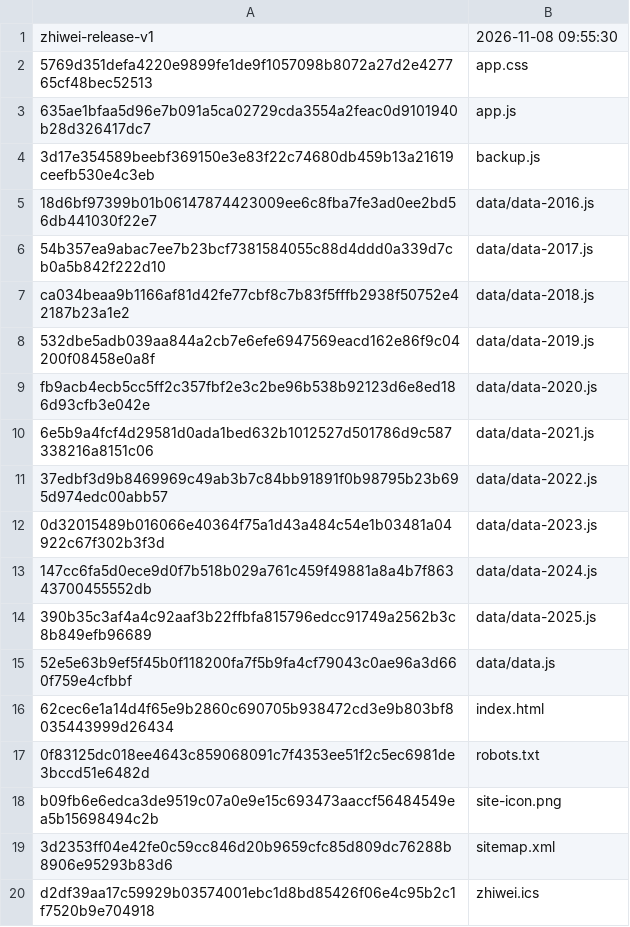
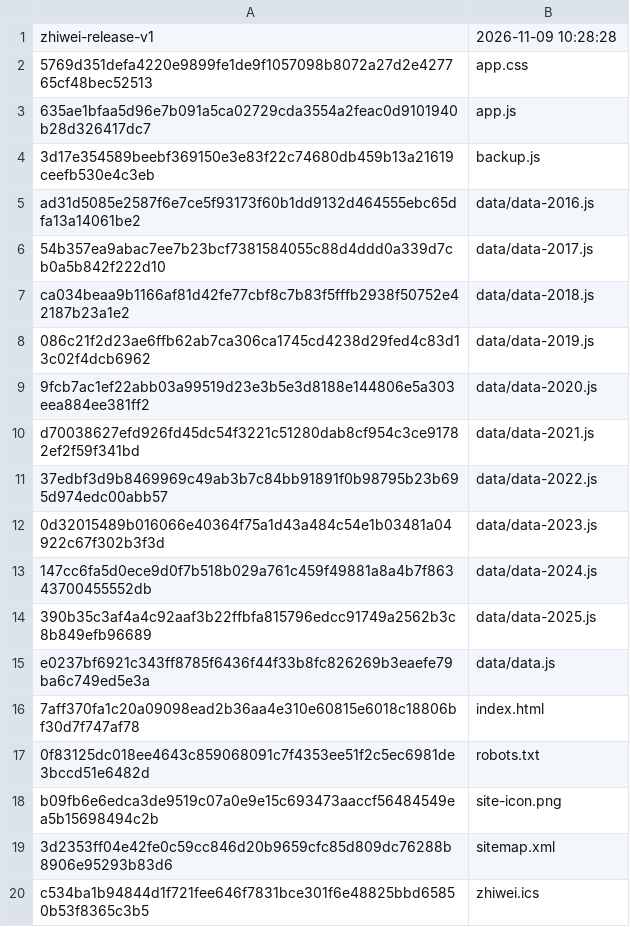
Before and after one commit to WooJi0127/zhiwei, a TSV file: desktop/app/release-manifest.tsv, drawn as a sheet.

```diff
--- a/desktop/app/release-manifest.tsv
+++ b/desktop/app/release-manifest.tsv
@@ -1,2 +1,2 @@
-zhiwei-release-v1	2026-11-08 09:55:30
+zhiwei-release-v1	2026-11-09 10:28:28
 5769d351defa4220e9899fe1de9f1057098b8072a27d2e427765cf48bec52513	app.css
@@ -4,8 +4,8 @@ zhiwei-release-v1	2026-11-08 09:55:30
 3d17e354589beebf369150e3e83f22c74680db459b13a21619ceefb530e4c3eb	backup.js
-18d6bf97399b01b06147874423009ee6c8fba7fe3ad0ee2bd56db441030f22e7	data/data-2016.js
+ad31d5085e2587f6e7ce5f93173f60b1dd9132d464555ebc65dfa13a14061be2	data/data-2016.js
 54b357ea9abac7ee7b23bcf7381584055c88d4ddd0a339d7cb0a5b842f222d10	data/data-2017.js
 ca034beaa9b1166af81d42fe77cbf8c7b83f5fffb2938f50752e42187b23a1e2	data/data-2018.js
-532dbe5adb039aa844a2cb7e6efe6947569eacd162e86f9c04200f08458e0a8f	data/data-2019.js
-fb9acb4ecb5cc5ff2c357fbf2e3c2be96b538b92123d6e8ed186d93cfb3e042e	data/data-2020.js
-6e5b9a4fcf4d29581d0ada1bed632b1012527d501786d9c587338216a8151c06	data/data-2021.js
+086c21f2d23ae6ffb62ab7ca306ca1745cd4238d29fed4c83d13c02f4dcb6962	data/data-2019.js
+9fcb7ac1ef22abb03a99519d23e3b5e3d8188e144806e5a303eea884ee381ff2	data/data-2020.js
+d70038627efd926fd45dc54f3221c51280dab8cf954c3ce91782ef2f59f341bd	data/data-2021.js
 37edbf3d9b8469969c49ab3b7c84bb91891f0b98795b23b695d974edc00abb57	data/data-2022.js
@@ -14,4 +14,4 @@ fb9acb4ecb5cc5ff2c357fbf2e3c2be96b538b92123d6e8ed186d93cfb3e042e	data/data-2020.
 390b35c3af4a4c92aaf3b22ffbfa815796edcc91749a2562b3c8b849efb96689	data/data-2025.js
-52e5e63b9ef5f45b0f118200fa7f5b9fa4cf79043c0ae96a3d660f759e4cfbbf	data/data.js
-62cec6e1a14d4f65e9b2860c690705b938472cd3e9b803bf8035443999d26434	index.html
+e0237bf6921c343ff8785f6436f44f33b8fc826269b3eaefe79ba6c749ed5e3a	data/data.js
+7aff370fa1c20a09098ead2b36aa4e310e60815e6018c18806bf30d7f747af78	index.html
 0f83125dc018ee4643c859068091c7f4353ee51f2c5ec6981de3bccd51e6482d	robots.txt
@@ -19,2 +19,2 @@ b09fb6e6edca3de9519c07a0e9e15c693473aaccf56484549ea5b15698494c2b	site-icon.png
 3d2353ff04e42fe0c59cc846d20b9659cfc85d809dc76288b8906e95293b83d6	sitemap.xml
-d2df39aa17c59929b03574001ebc1d8bd85426f06e4c95b2c1f7520b9e704918	zhiwei.ics
+c534ba1b94844d1f721fee646f7831bce301f6e48825bbd65850b53f8365c3b5	zhiwei.ics
```
Also changed, not shown: site/release-manifest.tsv, 38 other files.
